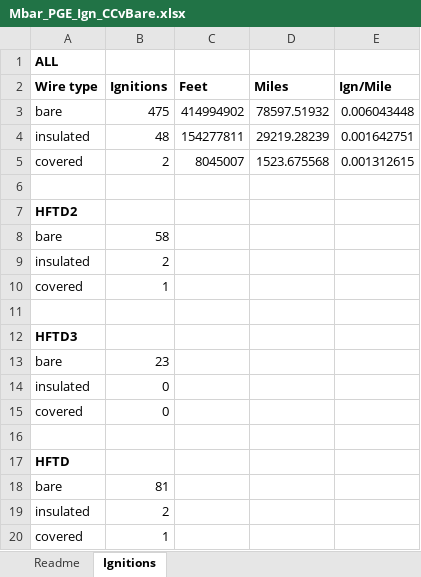
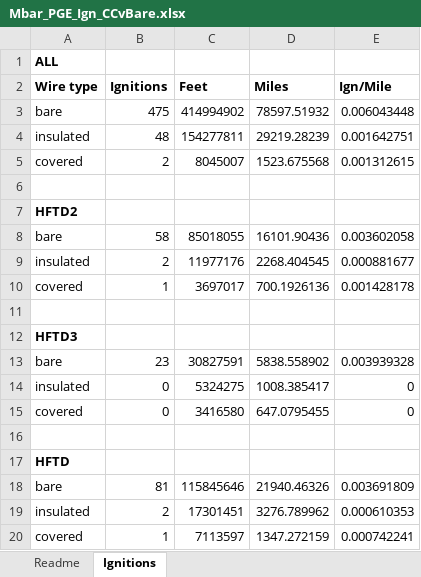
Before and after one commit to jwmitchell/Workpapers, an Excel workbook: WMP26/PGE/Mbar_PGE_Ign_CCvBare.xlsx, sheet Ignitions, drawn as a sheet; values as stored, in another font and other column widths than the file's, no borders; the diff names each change by its address in the sheet, - before the commit and + after, or states it on an @@ line.

```diff
--- a/WMP26/PGE/Mbar_PGE_Ign_CCvBare.xlsx (sheet Ignitions)
+++ b/WMP26/PGE/Mbar_PGE_Ign_CCvBare.xlsx (sheet Ignitions)
-C8 (Feet): (empty)
+C8 (Feet): 85018055
-D8 (Miles): (empty)
+D8 (Miles): 16101.90436
-E8 (Ign/Mile): (empty)
+E8 (Ign/Mile): 0.003602058
-C9 (Feet): (empty)
+C9 (Feet): 11977176
-D9 (Miles): (empty)
+D9 (Miles): 2268.404545
-E9 (Ign/Mile): (empty)
+E9 (Ign/Mile): 0.000881677
-C10 (Feet): (empty)
+C10 (Feet): 3697017
-D10 (Miles): (empty)
+D10 (Miles): 700.1926136
-E10 (Ign/Mile): (empty)
+E10 (Ign/Mile): 0.001428178
-C13 (Feet): (empty)
+C13 (Feet): 30827591
-D13 (Miles): (empty)
+D13 (Miles): 5838.558902
-E13 (Ign/Mile): (empty)
+E13 (Ign/Mile): 0.003939328
-C14 (Feet): (empty)
+C14 (Feet): 5324275
-D14 (Miles): (empty)
+D14 (Miles): 1008.385417
-E14:E15 (Ign/Mile): (empty)
+E14:E15 (Ign/Mile): 0
-C15 (Feet): (empty)
+C15 (Feet): 3416580
-D15 (Miles): (empty)
+D15 (Miles): 647.0795455
-C18 (Feet): (empty)
+C18 (Feet): 115845646
-D18 (Miles): (empty)
+D18 (Miles): 21940.46326
-E18 (Ign/Mile): (empty)
+E18 (Ign/Mile): 0.003691809
-C19 (Feet): (empty)
+C19 (Feet): 17301451
-D19 (Miles): (empty)
+D19 (Miles): 3276.789962
-E19 (Ign/Mile): (empty)
+E19 (Ign/Mile): 0.000610353
-C20 (Feet): (empty)
+C20 (Feet): 7113597
-D20 (Miles): (empty)
+D20 (Miles): 1347.272159
-E20 (Ign/Mile): (empty)
+E20 (Ign/Mile): 0.000742241
```
Also changed, not shown: 15 other files.
